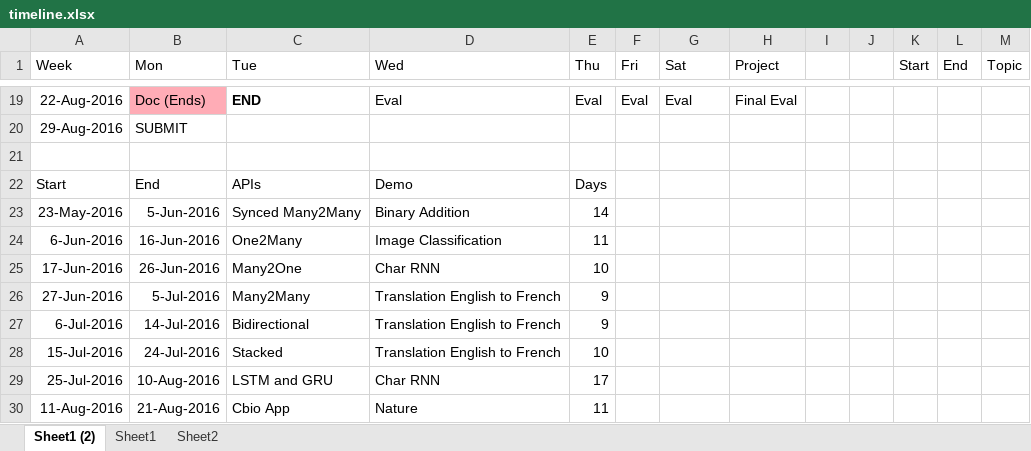
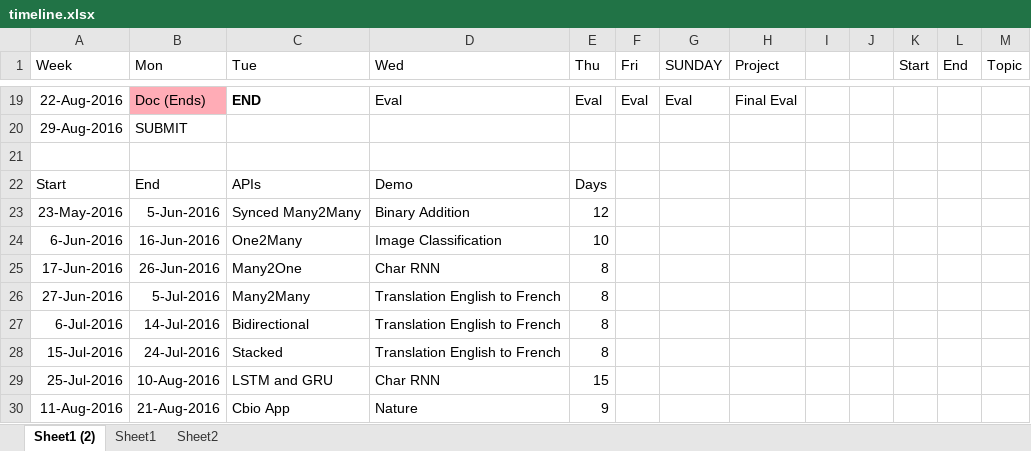
Before and after one commit to QuantScientist/mxnet-gsoc-yunyan-application, an Excel workbook: timeline/timeline.xlsx, sheet Sheet1 (2), drawn as a sheet; only a part is shown, gaps mark what is left out; values as stored, in another font and other column widths than the file's, no borders; the diff names each change by its address in the sheet, - before the commit and + after, or states it on an @@ line.

```diff
--- a/timeline/timeline.xlsx (sheet Sheet1 (2))
+++ b/timeline/timeline.xlsx (sheet Sheet1 (2))
-G1: Sat
+G1: SUNDAY
-E23 (Thu): 14
+E23 (Thu): 12
-E24 (Thu): 11
+E24 (Thu): 10
-E25 (Thu): 10
+E25 (Thu): 8
-E26:E27 (Thu): 9
+E26:E27 (Thu): 8
-E28 (Thu): 10
+E28 (Thu): 8
-E29 (Thu): 17
+E29 (Thu): 15
-E30 (Thu): 11
+E30 (Thu): 9
```
Also changed, not shown: 10 other files.
